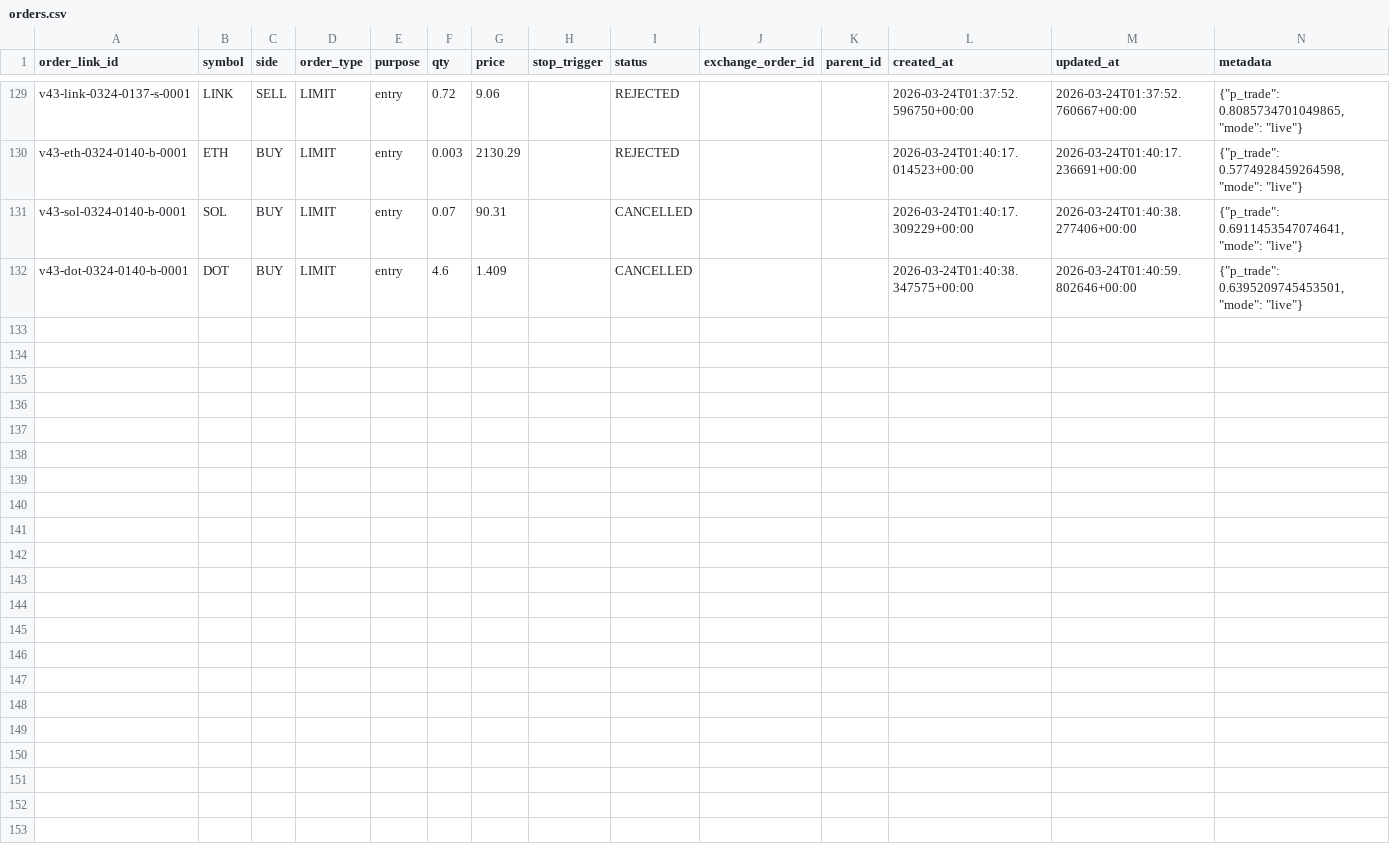
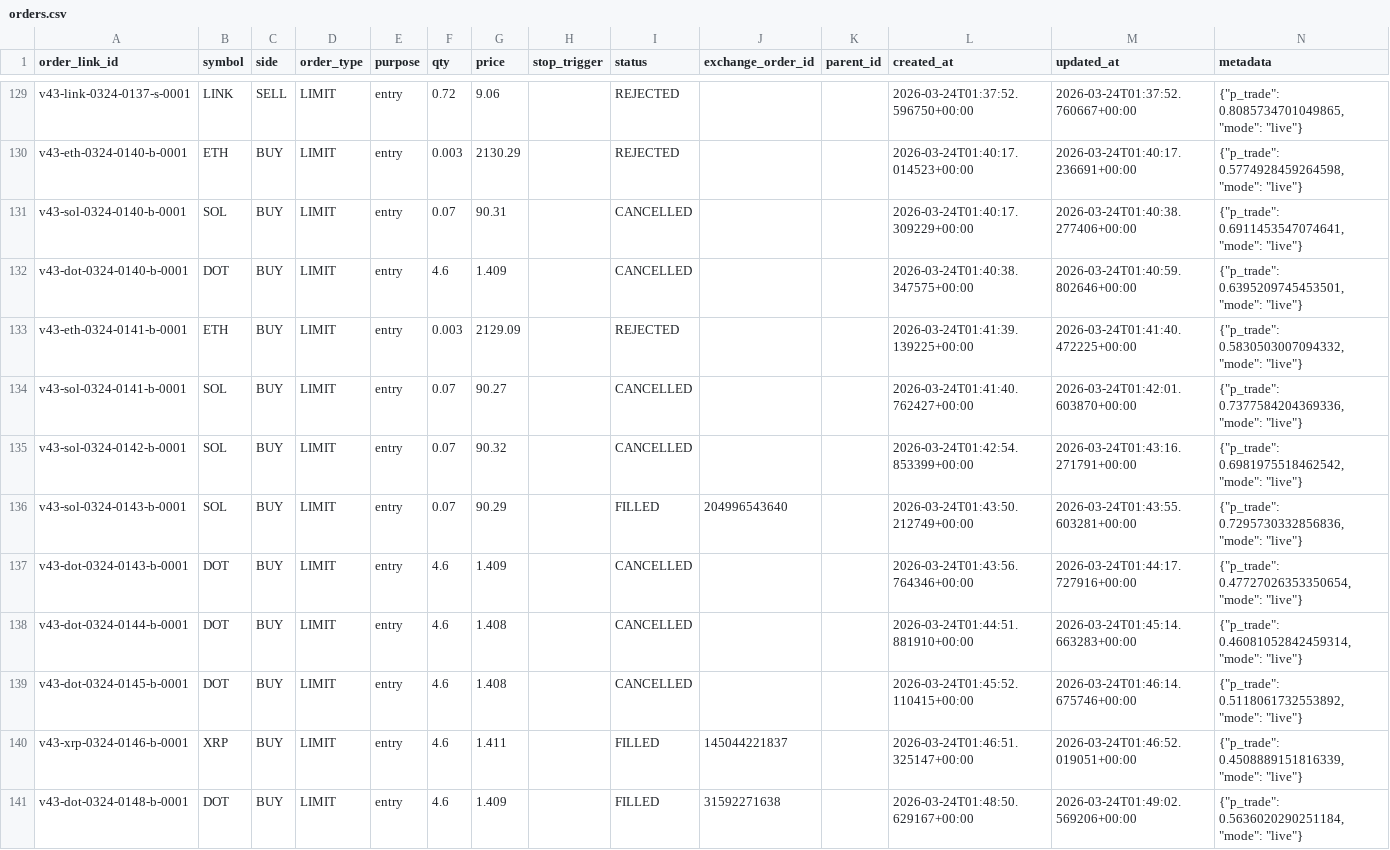
Before and after one commit to Gyofy/ru_trading_newest, a CSV file: trading_result/orders.csv, drawn as a sheet; only a part is shown, gaps mark what is left out; the diff names each change by its address in the sheet, - before the commit and + after, or states it on an @@ line.

```diff
--- a/trading_result/orders.csv
+++ b/trading_result/orders.csv
+row 133: v43-eth-0324-0141-b-0001 | ETH | BUY | LIMIT | entry | 0.003 | 2129.09 |  | REJECTED |  |  | 2026-03-24T01:41:39.139225+00:00 | 2026-03-24T01:41:40.472225+00:00 | {"p_trade": 0.5830503007094332, "mode": "live"}
+row 134: v43-sol-0324-0141-b-0001 | SOL | BUY | LIMIT | entry | 0.07 | 90.27 |  | CANCELLED |  |  | 2026-03-24T01:41:40.762427+00:00 | 2026-03-24T01:42:01.603870+00:00 | {"p_trade": 0.7377584204369336, "mode": "live"}
+row 135: v43-sol-0324-0142-b-0001 | SOL | BUY | LIMIT | entry | 0.07 | 90.32 |  | CANCELLED |  |  | 2026-03-24T01:42:54.853399+00:00 | 2026-03-24T01:43:16.271791+00:00 | {"p_trade": 0.6981975518462542, "mode": "live"}
+row 136: v43-sol-0324-0143-b-0001 | SOL | BUY | LIMIT | entry | 0.07 | 90.29 |  | FILLED | 204996543640 |  | 2026-03-24T01:43:50.212749+00:00 | 2026-03-24T01:43:55.603281+00:00 | {"p_trade": 0.7295730332856836, "mode": "live"}
+row 137: v43-dot-0324-0143-b-0001 | DOT | BUY | LIMIT | entry | 4.6 | 1.409 |  | CANCELLED |  |  | 2026-03-24T01:43:56.764346+00:00 | 2026-03-24T01:44:17.727916+00:00 | {"p_trade": 0.47727026353350654, "mode": "live"}
+row 138: v43-dot-0324-0144-b-0001 | DOT | BUY | LIMIT | entry | 4.6 | 1.408 |  | CANCELLED |  |  | 2026-03-24T01:44:51.881910+00:00 | 2026-03-24T01:45:14.663283+00:00 | {"p_trade": 0.46081052842459314, "mode": "live"}
+row 139: v43-dot-0324-0145-b-0001 | DOT | BUY | LIMIT | entry | 4.6 | 1.408 |  | CANCELLED |  |  | 2026-03-24T01:45:52.110415+00:00 | 2026-03-24T01:46:14.675746+00:00 | {"p_trade": 0.5118061732553892, "mode": "live"}
+row 140: v43-xrp-0324-0146-b-0001 | XRP | BUY | LIMIT | entry | 4.6 | 1.411 |  | FILLED | 145044221837 |  | 2026-03-24T01:46:51.325147+00:00 | 2026-03-24T01:46:52.019051+00:00 | {"p_trade": 0.4508889151816339, "mode": "live"}
+row 141: v43-dot-0324-0148-b-0001 | DOT | BUY | LIMIT | entry | 4.6 | 1.409 |  | FILLED | 31592271638 |  | 2026-03-24T01:48:50.629167+00:00 | 2026-03-24T01:49:02.569206+00:00 | {"p_trade": 0.5636020290251184, "mode": "live"}
```
Also changed, not shown: trading_result/fills.csv, 18 other files.
